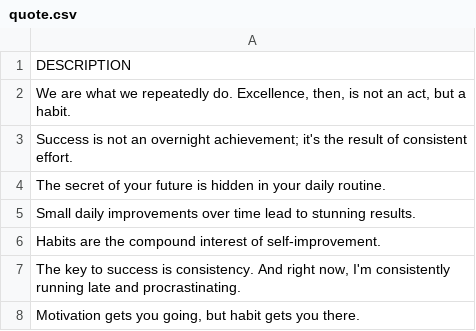
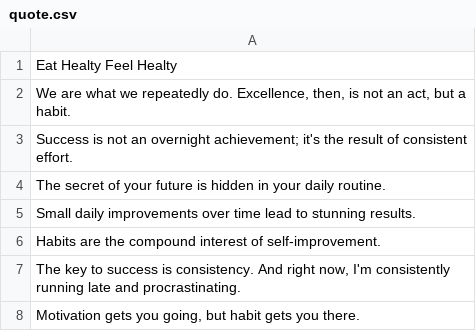
Before and after one commit to stainley/Habit-Tracker, a CSV file: app/src/main/assets/quote.csv (was app/sampledata/quote.csv), drawn as a sheet; only a part is shown.

Commit message:
quotes loaded from external file

```diff
--- a/app/sampledata/quote.csv
+++ b/app/src/main/assets/quote.csv
@@ -1,2 +1,2 @@
-DESCRIPTION
+"Eat Healty Feel Healty"
 "We are what we repeatedly do. Excellence, then, is not an act, but a habit."
```
Also changed, not shown: 6 other files.
